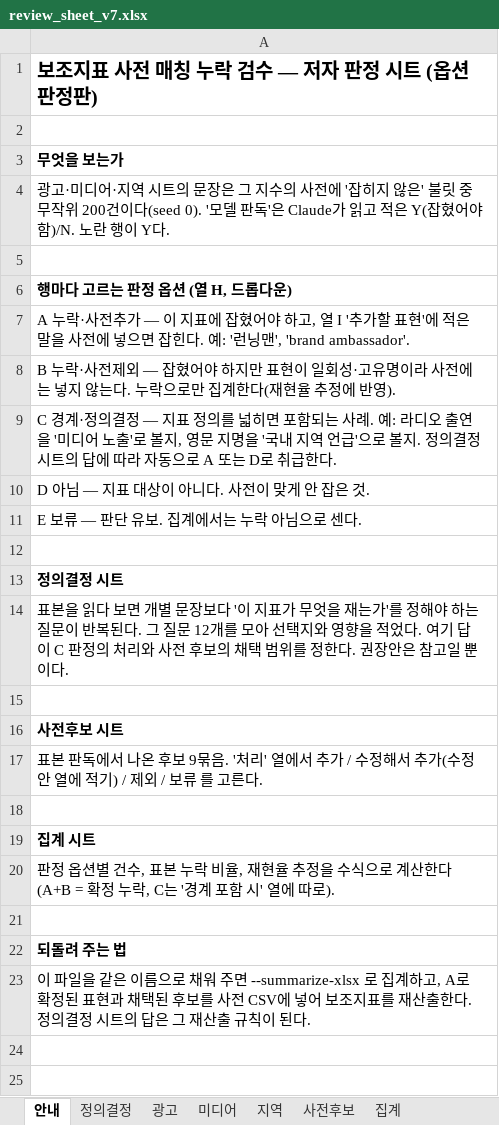
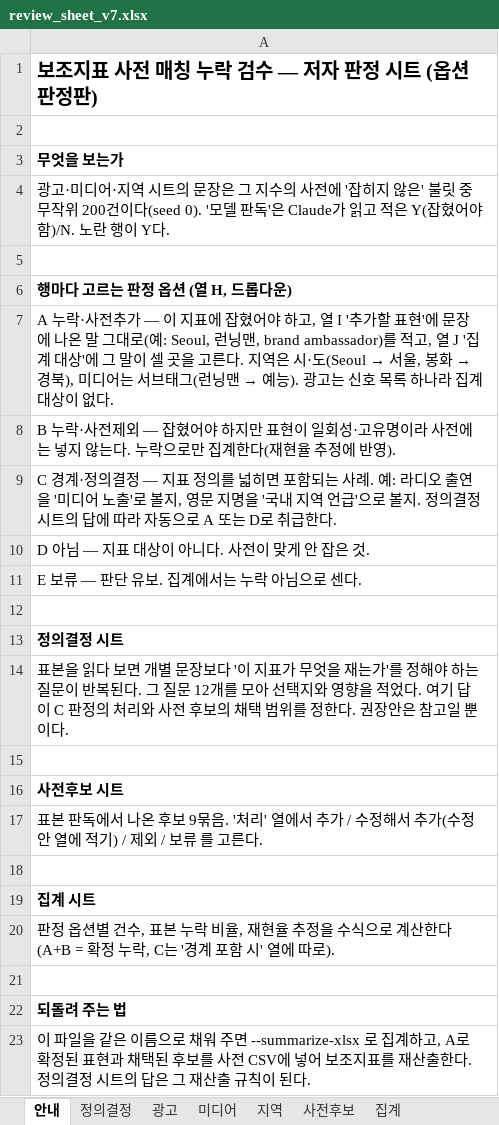
Before and after one commit to mw48795472-ai/Fandom_LDA_Model, an Excel workbook: v7_final_10020/analysis/unmatched_audit/review_sheet_v7.xlsx, sheet 안내, drawn as a sheet; values as stored, in another font and other column widths than the file's, no borders; the diff names each change by its address in the sheet, - before the commit and + after, or states it on an @@ line.

```diff
--- a/v7_final_10020/analysis/unmatched_audit/review_sheet_v7.xlsx (sheet 안내)
+++ b/v7_final_10020/analysis/unmatched_audit/review_sheet_v7.xlsx (sheet 안내)
@@ A7: …현'에 적은 말을 사전에 넣으면 잡힌다. 예: '런닝맨', 'brand ambassador'. → …현'에 문장에 나온 말 그대로(예: Seoul, 런닝맨, brand ambassador)를 적고, 열 J '집계 대상'에 그 말이 셀 곳을 고른다. 지역은 시·도(Seoul → 서울, 봉화 → 경북), 미디어는 서브태그(런닝맨 → 예능). 광고는 신호 목록 하나라 집계 대상이 없다. @@
```
Also changed, not shown: sheet 지역, sheet 미디어, sheet 광고, 2 other files.
